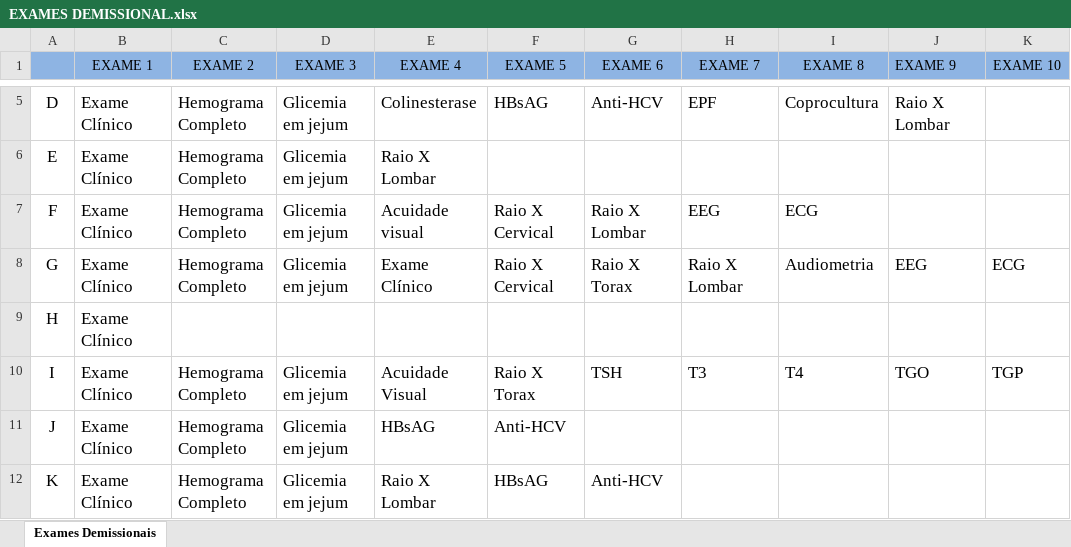
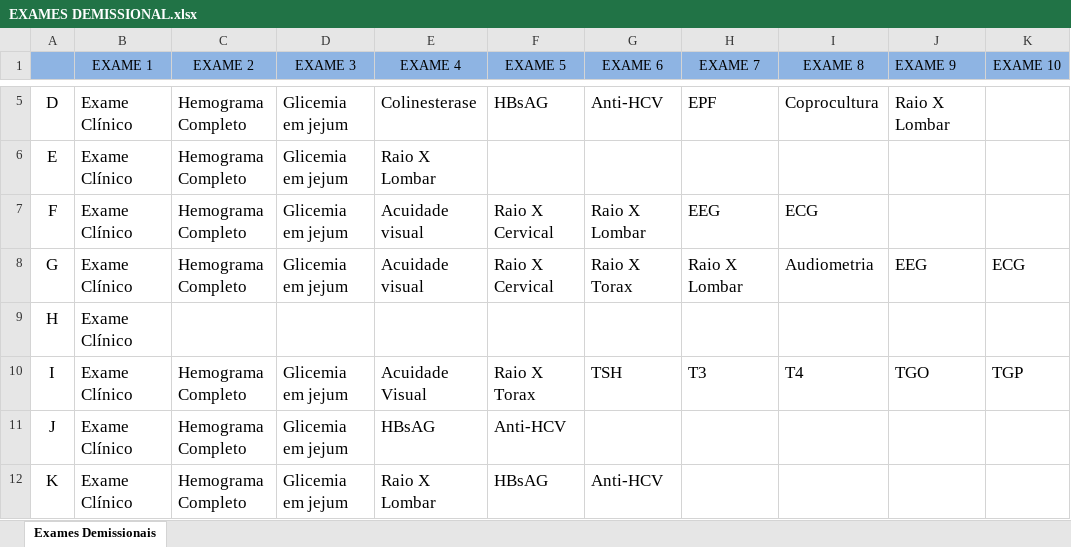
Before and after one commit to Christian-Yugen/SESMT-SYSTEM, an Excel workbook: dados/EXAMES DEMISSIONAL.xlsx, sheet Exames Demissionais, drawn as a sheet; only a part is shown, gaps mark what is left out; values as stored, in another font and other column widths than the file's, no borders; the diff names each change by its address in the sheet, - before the commit and + after, or states it on an @@ line.

Commit message:
feat: Add initial project documentation covering accessibility, architecture, PRD, security, and database schema, along with an Excel data file.

```diff
--- a/dados/EXAMES DEMISSIONAL.xlsx (sheet Exames Demissionais)
+++ b/dados/EXAMES DEMISSIONAL.xlsx (sheet Exames Demissionais)
-E8 (EXAME 4): Exame Clínico
+E8 (EXAME 4): Acuidade visual
```
Also changed, not shown: 5 other files.
